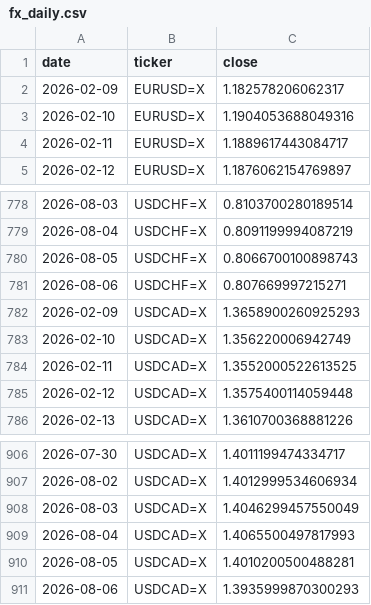
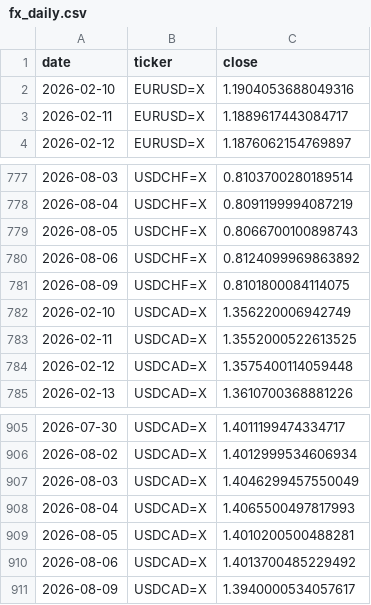
Before and after one commit to rari812/fx-momentum-data, a CSV file: data/fx_daily.csv, drawn as a sheet; only a part is shown, gaps mark what is left out; the diff covers the shown part only.

```diff
--- a/data/fx_daily.csv
+++ b/data/fx_daily.csv
@@ -1,3 +1,2 @@
 date,ticker,close
-2026-02-09,EURUSD=X,1.182578206062317
 2026-02-10,EURUSD=X,1.1904053688049316
@@ -780,4 +779,4 @@ date,ticker,close
 2026-08-05,USDCHF=X,0.8066700100898743
-2026-08-06,USDCHF=X,0.807669997215271
-2026-02-09,USDCAD=X,1.3658900260925293
+2026-08-06,USDCHF=X,0.8124099969863892
+2026-08-09,USDCHF=X,0.8101800084114075
 2026-02-10,USDCAD=X,1.356220006942749
@@ -910,2 +909,3 @@ date,ticker,close
 2026-08-05,USDCAD=X,1.4010200500488281
-2026-08-06,USDCAD=X,1.3935999870300293
+2026-08-06,USDCAD=X,1.4013700485229492
+2026-08-09,USDCAD=X,1.3940000534057617
```
Also changed, not shown: 5 added rows, 5 removed rows and 5 edited cells elsewhere in this file, data/coverage.csv, 1 other file.
